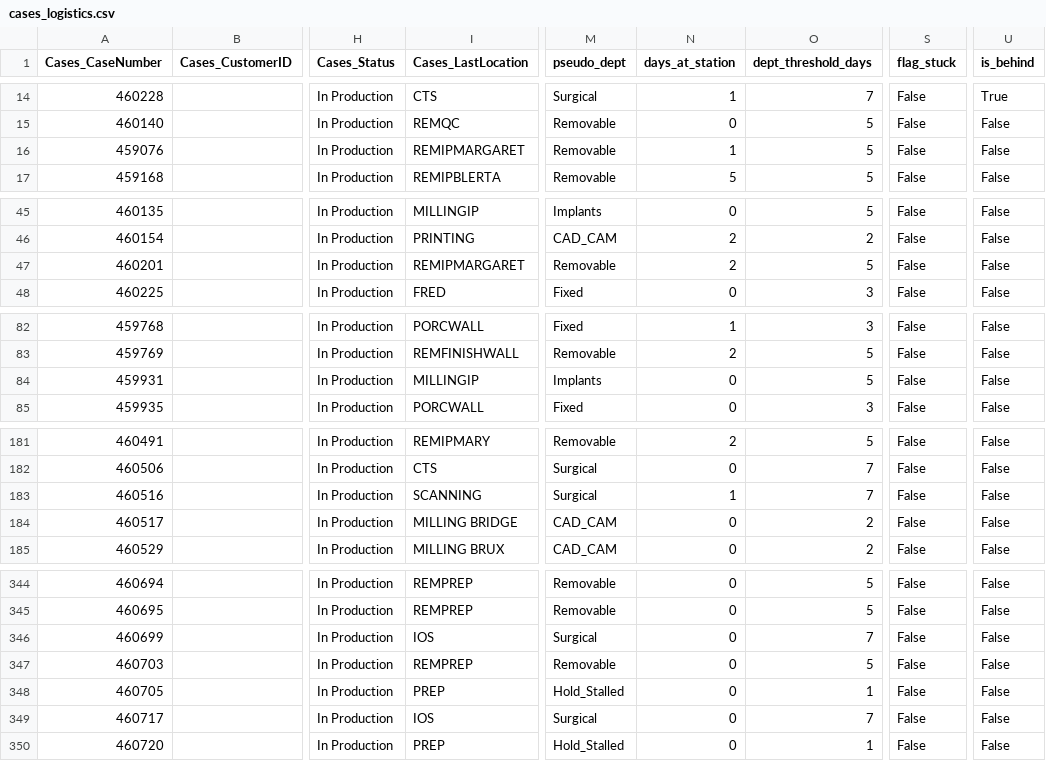
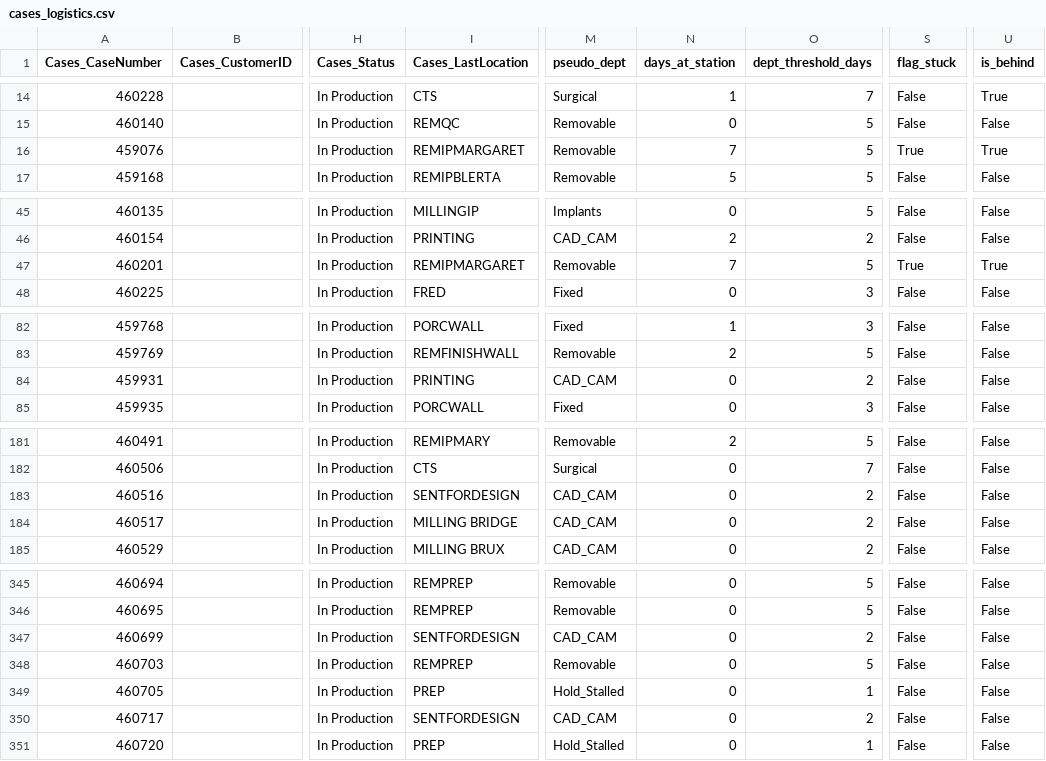
Before and after one commit to danulaszek-bit/artistic-dental-portal, a CSV file: cache/latest/cases_logistics.csv, drawn as a sheet; only a part is shown, gaps mark what is left out; addresses are those after the commit; the diff covers the shown part only; the diff names each change by its address in the sheet, - before the commit and + after, or states it on an @@ line.

```diff
--- a/cache/latest/cases_logistics.csv
+++ b/cache/latest/cases_logistics.csv
-N16 (days_at_station): 1
+N16 (days_at_station): 7
-S16 (flag_stuck): False
+S16 (flag_stuck): True
-U16 (is_behind): False
+U16 (is_behind): True
-N47 (days_at_station): 2
+N47 (days_at_station): 7
-S47 (flag_stuck): False
+S47 (flag_stuck): True
-U47 (is_behind): False
+U47 (is_behind): True
-I84 (Cases_LastLocation): MILLINGIP
+I84 (Cases_LastLocation): PRINTING
-M84 (pseudo_dept): Implants
+M84 (pseudo_dept): CAD_CAM
-O84 (dept_threshold_days): 5
+O84 (dept_threshold_days): 2
-I183 (Cases_LastLocation): SCANNING
+I183 (Cases_LastLocation): SENTFORDESIGN
-M183 (pseudo_dept): Surgical
+M183 (pseudo_dept): CAD_CAM
-N183 (days_at_station): 1
+N183 (days_at_station): 0
-O183 (dept_threshold_days): 7
+O183 (dept_threshold_days): 2
-I347 (Cases_LastLocation): IOS
+I347 (Cases_LastLocation): SENTFORDESIGN
-M347 (pseudo_dept): Surgical
+M347 (pseudo_dept): CAD_CAM
-O347 (dept_threshold_days): 7
+O347 (dept_threshold_days): 2
-I350 (Cases_LastLocation): IOS
+I350 (Cases_LastLocation): SENTFORDESIGN
-M350 (pseudo_dept): Surgical
+M350 (pseudo_dept): CAD_CAM
-O350 (dept_threshold_days): 7
+O350 (dept_threshold_days): 2
```
Also changed, not shown: 2 added rows and 73 edited cells elsewhere in this file, 2 other files.
